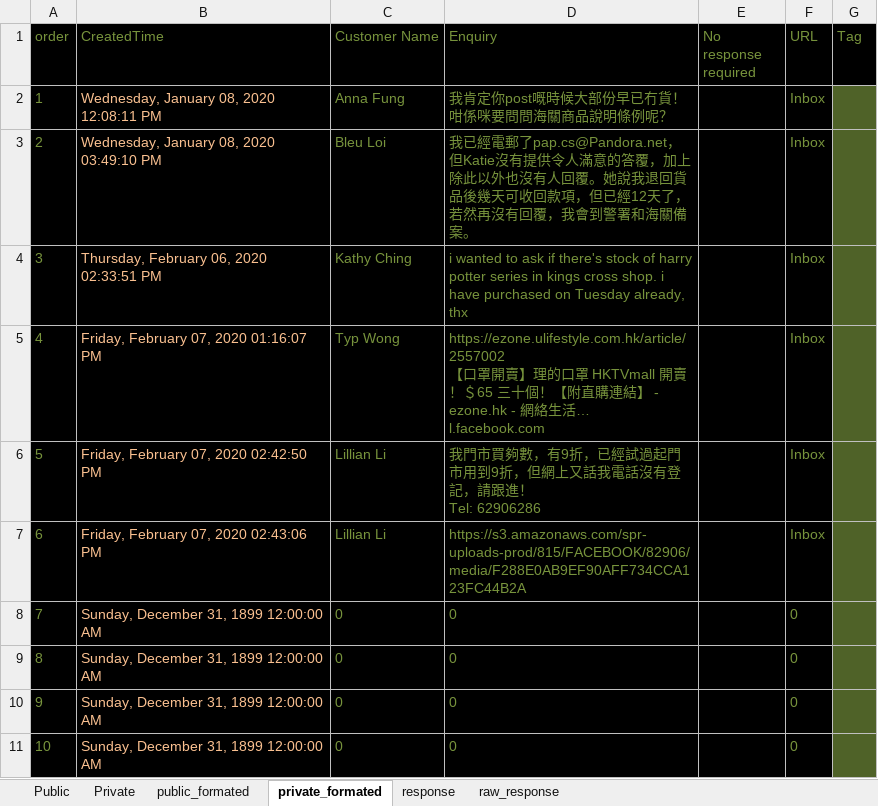
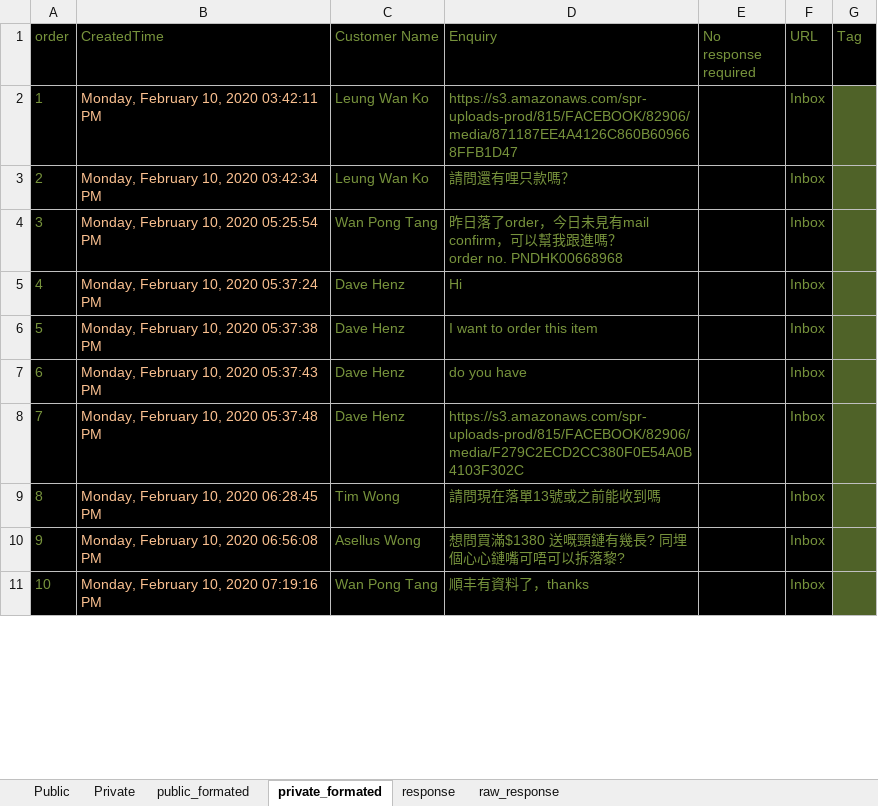
Before and after one commit to lovelysad/somestuff, an Excel workbook: pandora_scraper/pandora_export.xlsx, sheet private_formated, drawn as a sheet; only a part is shown; values as stored, in another font and other column widths than the file's, no borders; ↵ is a line break in a cell; the diff covers the shown part only; the diff names each change by its address in the sheet, - before the commit and + after, or states it on an @@ line.

Commit message:
now i can reply to both inbox and comment yayyyy

```diff
--- a/pandora_scraper/pandora_export.xlsx (sheet private_formated)
+++ b/pandora_scraper/pandora_export.xlsx (sheet private_formated)
-B2 (CreatedTime): Wednesday, January 08, 2020 12:08:11 PM
+B2 (CreatedTime): Monday, February 10, 2020 03:42:11 PM
-C2 (Customer Name): Anna Fung
+C2 (Customer Name): Leung Wan Ko
-D2 (Enquiry): 我肯定你post嘅時候大部份早已冇貨！咁係咪要問問海關商品說明條例呢？
+D2 (Enquiry): https://s3.amazonaws.com/spr-uploads-prod/815/FACEBOOK/82906/media/871187EE4A4126C860B609668FFB1D47
-B3 (CreatedTime): Wednesday, January 08, 2020 03:49:10 PM
+B3 (CreatedTime): Monday, February 10, 2020 03:42:34 PM
-C3 (Customer Name): Bleu Loi
+C3 (Customer Name): Leung Wan Ko
-D3 (Enquiry): 我已經電郵了pap.cs@Pandora.net，但Katie沒有提供令人滿意的答覆，加上除此以外也沒有人回覆。她說我退回貨品後幾天可收回款項，但已經12天了，若然再沒有回覆，我會到警署和海關備案。
+D3 (Enquiry): 請問還有哩只款嗎？
-B4 (CreatedTime): Thursday, February 06, 2020 02:33:51 PM
+B4 (CreatedTime): Monday, February 10, 2020 05:25:54 PM
-C4 (Customer Name): Kathy Ching
+C4 (Customer Name): Wan Pong Tang
-D4 (Enquiry): i wanted to ask if there's stock of harry potter series in kings cross shop. i have purchased on Tuesday already, thx
+D4 (Enquiry): 昨日落了order，今日未見有mail confirm，可以幫我跟進嗎？ ↵ order no. PNDHK00668968
-B5 (CreatedTime): Friday, February 07, 2020 01:16:07 PM
+B5 (CreatedTime): Monday, February 10, 2020 05:37:24 PM
-C5 (Customer Name): Typ Wong
+C5 (Customer Name): Dave Henz
-D5 (Enquiry): https://ezone.ulifestyle.com.hk/article/2557002 ↵ 【口罩開賣】理的口罩 HKTVmall 開賣！＄65 三十個！【附直購連結】 - ezone.hk - 網絡生活… ↵ l.facebook.com
+D5 (Enquiry): Hi
-B6 (CreatedTime): Friday, February 07, 2020 02:42:50 PM
+B6 (CreatedTime): Monday, February 10, 2020 05:37:38 PM
-C6:C7 (Customer Name): Lillian Li
+C6:C7 (Customer Name): Dave Henz
-D6 (Enquiry): 我門市買夠數，有9折，已經試過起門市用到9折，但網上又話我電話沒有登記，請跟進！ ↵ Tel: 62906286
+D6 (Enquiry): I want to order this item
-B7 (CreatedTime): Friday, February 07, 2020 02:43:06 PM
+B7 (CreatedTime): Monday, February 10, 2020 05:37:43 PM
-D7 (Enquiry): https://s3.amazonaws.com/spr-uploads-prod/815/FACEBOOK/82906/media/F288E0AB9EF90AFF734CCA123FC44B2A
+D7 (Enquiry): do you have
-B8 (CreatedTime): Sunday, December 31, 1899 12:00:00 AM
+B8 (CreatedTime): Monday, February 10, 2020 05:37:48 PM
-C8 (Customer Name): 0
+C8 (Customer Name): Dave Henz
-D8 (Enquiry): 0
+D8 (Enquiry): https://s3.amazonaws.com/spr-uploads-prod/815/FACEBOOK/82906/media/F279C2ECD2CC380F0E54A0B4103F302C
-F8:F11 (URL): 0
+F8:F11 (URL): Inbox
-B9 (CreatedTime): Sunday, December 31, 1899 12:00:00 AM
+B9 (CreatedTime): Monday, February 10, 2020 06:28:45 PM
-C9 (Customer Name): 0
+C9 (Customer Name): Tim Wong
-D9 (Enquiry): 0
+D9 (Enquiry): 請問現在落單13號或之前能收到嗎
-B10 (CreatedTime): Sunday, December 31, 1899 12:00:00 AM
+B10 (CreatedTime): Monday, February 10, 2020 06:56:08 PM
-C10 (Customer Name): 0
+C10 (Customer Name): Asellus Wong
-D10 (Enquiry): 0
+D10 (Enquiry): 想問買滿$1380 送嘅頸鏈有幾長? 同埋個心心鏈嘴可唔可以拆落黎?
-B11 (CreatedTime): Sunday, December 31, 1899 12:00:00 AM
+B11 (CreatedTime): Monday, February 10, 2020 07:19:16 PM
-C11 (Customer Name): 0
+C11 (Customer Name): Wan Pong Tang
-D11 (Enquiry): 0
+D11 (Enquiry): 順丰有資料了，thanks
```
Also changed, not shown: 12 edited cells elsewhere in this sheet, sheet response, sheet raw_response, sheet Private, sheet Public, sheet public_formated, 3 other files.
